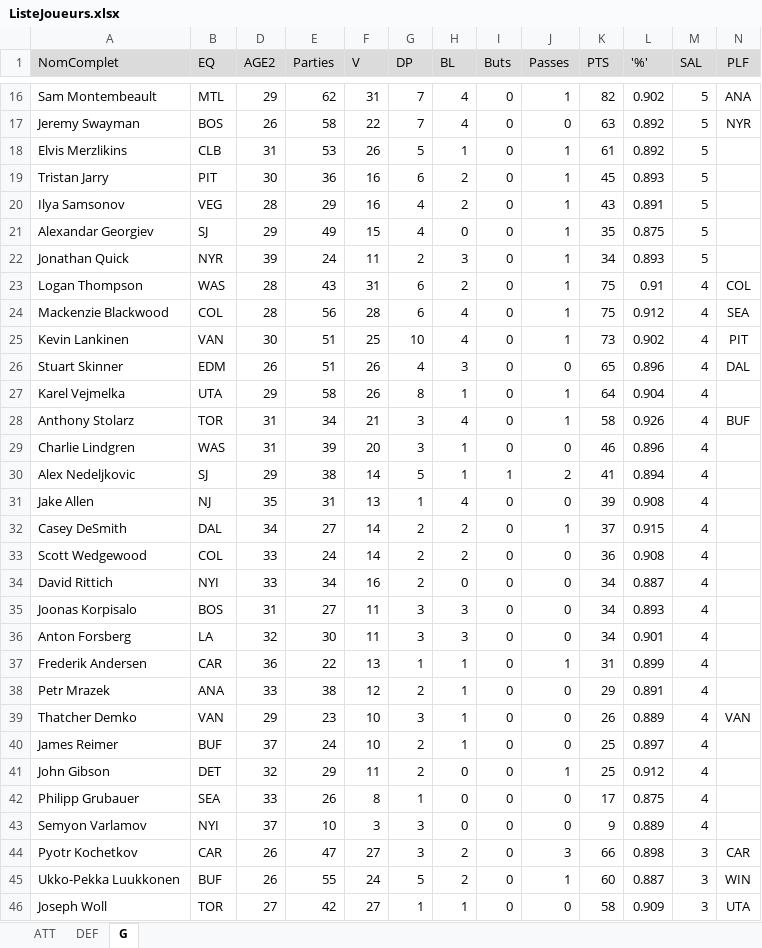
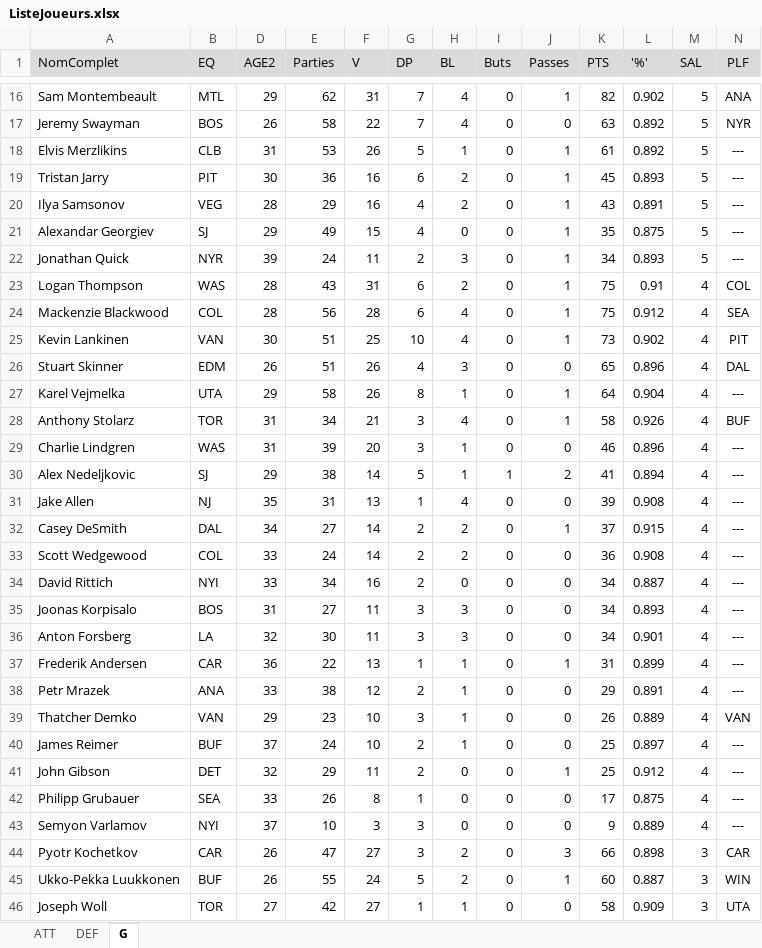
Before and after one commit to poolplf/plf, an Excel workbook: data/ListeJoueurs.xlsx, sheet G, drawn as a sheet; only a part is shown, gaps mark what is left out; values as stored, in another font and other column widths than the file's, no borders; table styles not drawn; the diff covers the shown part only; the diff names each change by its address in the sheet, - before the commit and + after, or states it on an @@ line.

```diff
--- a/data/ListeJoueurs.xlsx (sheet G)
+++ b/data/ListeJoueurs.xlsx (sheet G)
-N18:N22 (PLF): (empty)
+N18:N22 (PLF): ---
-N27 (PLF): (empty)
+N27 (PLF): ---
-N29:N38 (PLF): (empty)
+N29:N38 (PLF): ---
-N40:N43 (PLF): (empty)
+N40:N43 (PLF): ---
```
Also changed, not shown: 45 edited cells elsewhere in this sheet, sheet ATT, sheet DEF.
